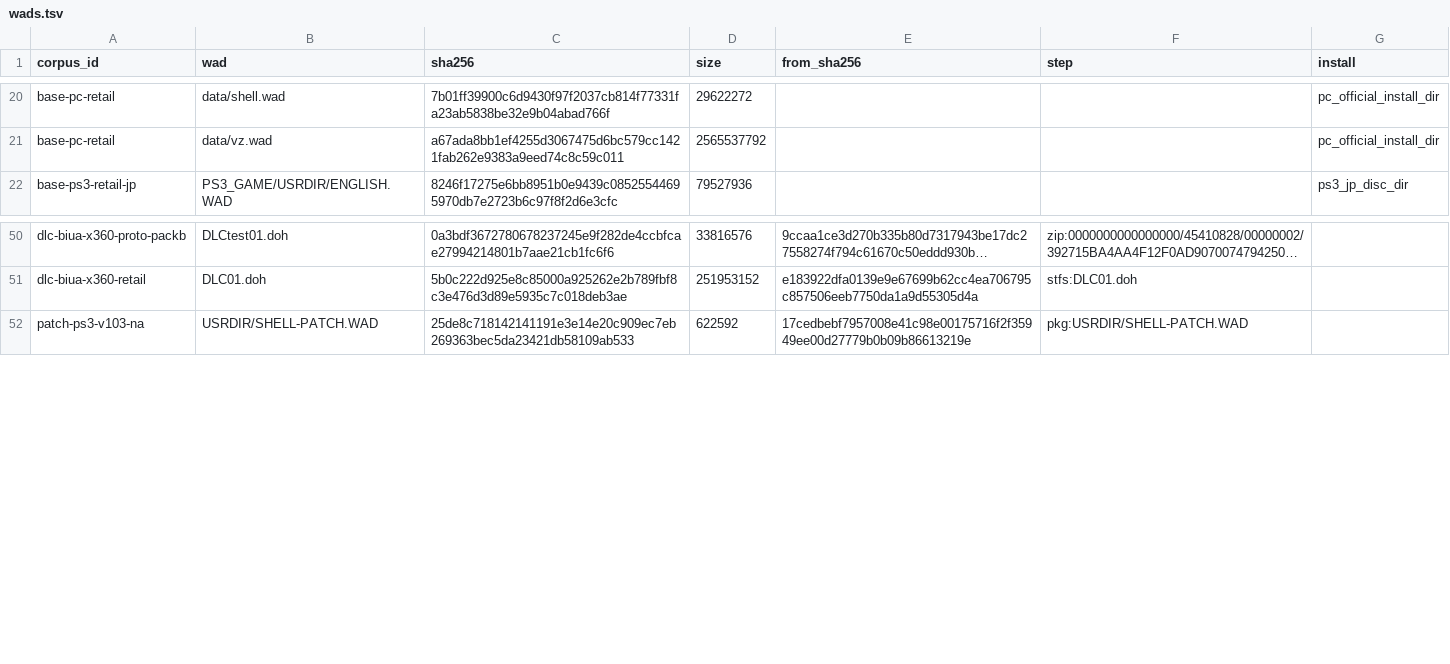
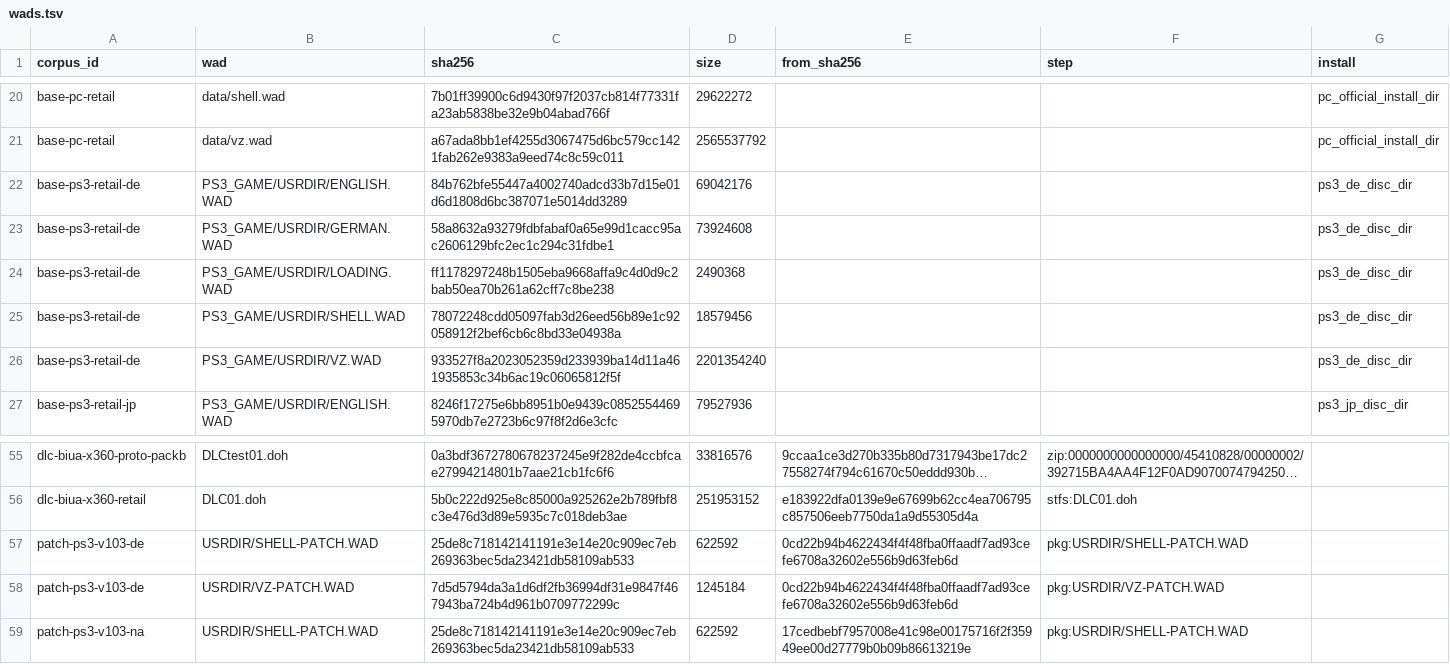
Before and after one commit to Mercenaries-Fan-Build/mercs2-wad-simulator, a TSV file: crates/mercs2_exemap/data/wads.tsv, drawn as a sheet; only a part is shown, gaps mark what is left out; long unchanged cells end in …; the diff names each change by its address in the sheet, - before the commit and + after, or states it on an @@ line.

Commit message:
wads.tsv: the PS3 German disc WADs and its v1.03 update WADs
54753622+headless-rebase@users.noreply.github.com

```diff
--- a/crates/mercs2_exemap/data/wads.tsv
+++ b/crates/mercs2_exemap/data/wads.tsv
+row 22: base-ps3-retail-de | PS3_GAME/USRDIR/ENGLISH.WAD | 84b762bfe55447a4002740adcd33b7d15e01d6d1808d6bc387071e5014dd3289 | 69042176 |  |  | ps3_de_disc_dir
+row 23: base-ps3-retail-de | PS3_GAME/USRDIR/GERMAN.WAD | 58a8632a93279fdbfabaf0a65e99d1cacc95ac2606129bfc2ec1c294c31fdbe1 | 73924608 |  |  | ps3_de_disc_dir
+row 24: base-ps3-retail-de | PS3_GAME/USRDIR/LOADING.WAD | ff1178297248b1505eba9668affa9c4d0d9c2bab50ea70b261a62cff7c8be238 | 2490368 |  |  | ps3_de_disc_dir
+row 25: base-ps3-retail-de | PS3_GAME/USRDIR/SHELL.WAD | 78072248cdd05097fab3d26eed56b89e1c92058912f2bef6cb6c8bd33e04938a | 18579456 |  |  | ps3_de_disc_dir
+row 26: base-ps3-retail-de | PS3_GAME/USRDIR/VZ.WAD | 933527f8a2023052359d233939ba14d11a461935853c34b6ac19c06065812f5f | 2201354240 |  |  | ps3_de_disc_dir
+row 57: patch-ps3-v103-de | USRDIR/SHELL-PATCH.WAD | 25de8c718142141191e3e14e20c909ec7eb269363bec5da23421db58109ab533 | 622592 | 0cd22b94b4622434f4f48fba0ffaadf7ad93cefe6708a32602e556b9d63feb6d | pkg:USRDIR/SHELL-PATCH.WAD
+row 58: patch-ps3-v103-de | USRDIR/VZ-PATCH.WAD | 7d5d5794da3a1d6df2fb36994df31e9847f467943ba724b4d961b0709772299c | 1245184 | 0cd22b94b4622434f4f48fba0ffaadf7ad93cefe6708a32602e556b9d63feb6d | pkg:USRDIR/VZ-PATCH.WAD
```
